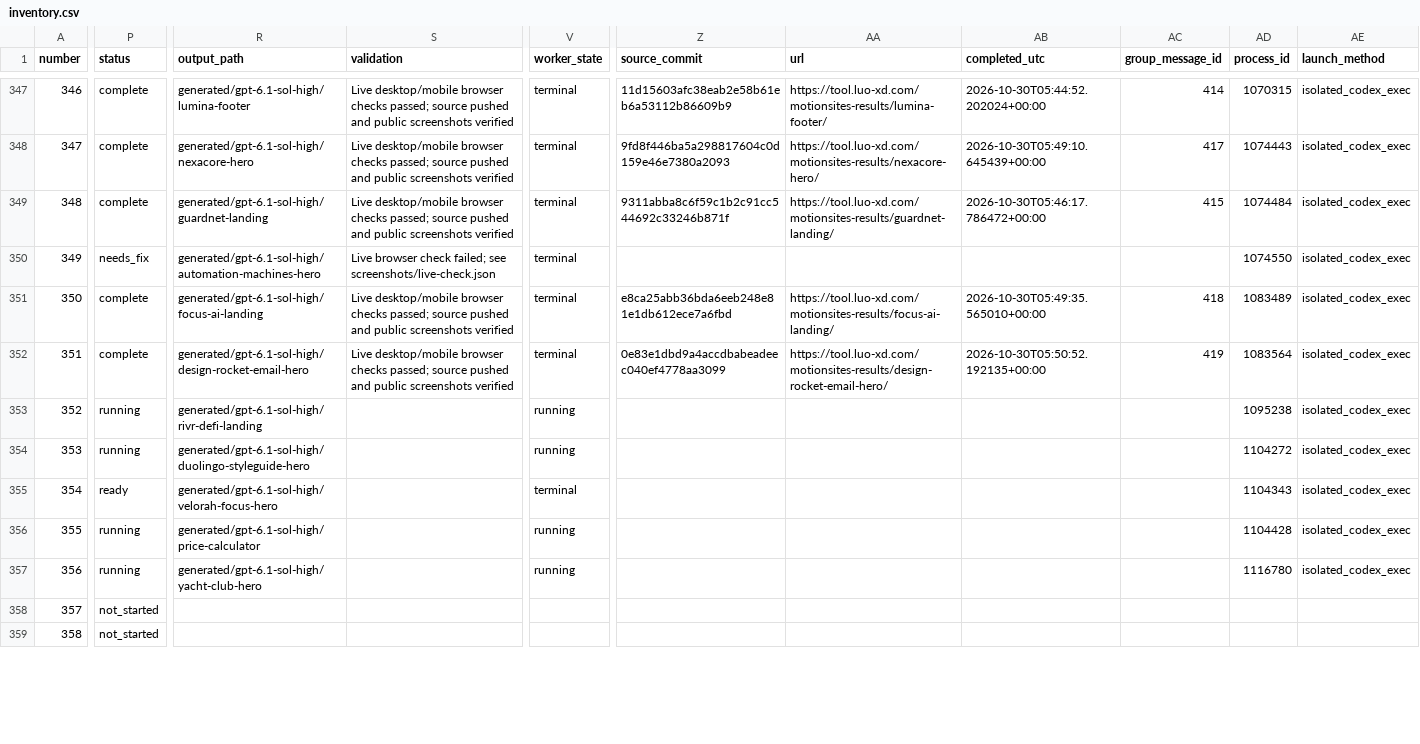
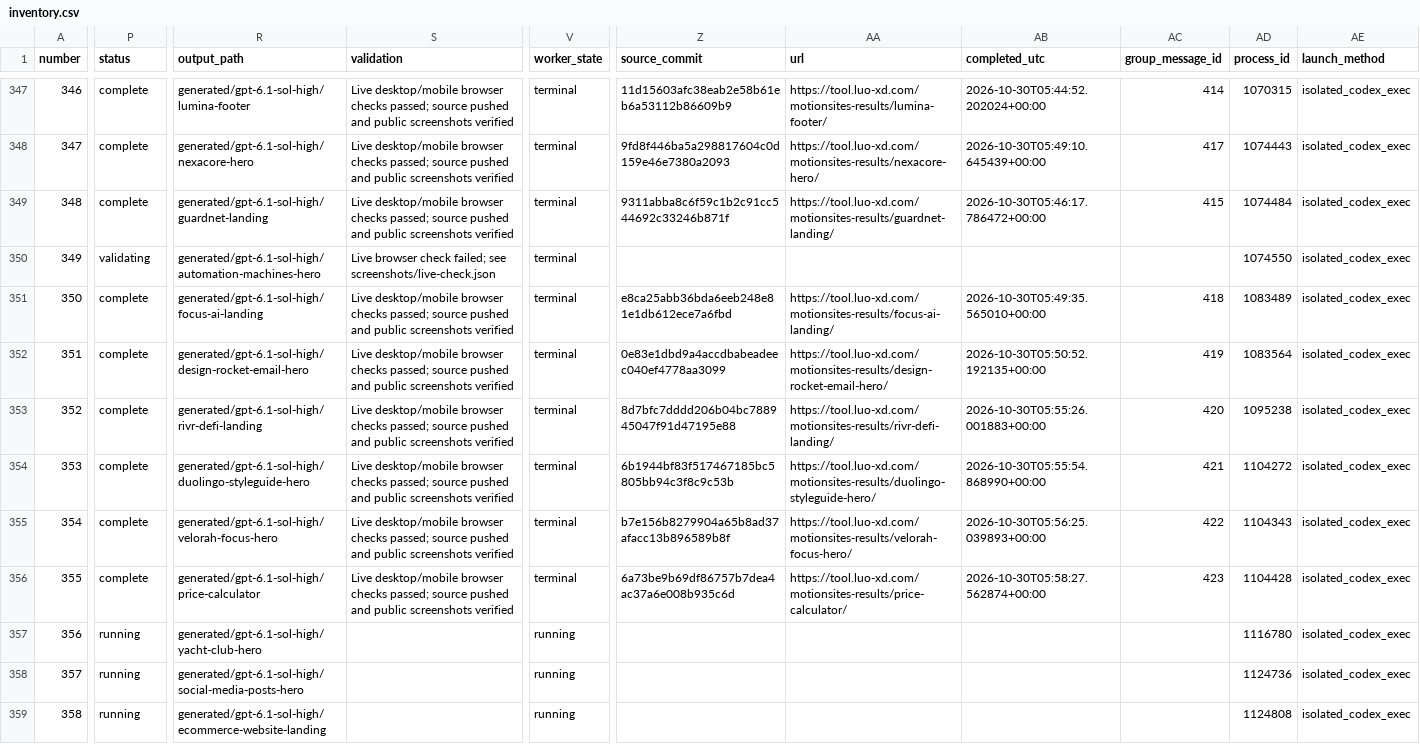
Before and after one commit to radish40/MotionSites, a CSV file: docs/gpt-6.1-sol-high/inventory.csv, drawn as a sheet; only a part is shown, gaps mark what is left out; the diff covers the shown part only; the diff names each change by its address in the sheet, - before the commit and + after, or states it on an @@ line.

```diff
--- a/docs/gpt-6.1-sol-high/inventory.csv
+++ b/docs/gpt-6.1-sol-high/inventory.csv
-P350 (status): needs_fix
+P350 (status): validating
-P353:P354 (status): running
+P353:P354 (status): complete
-S353:S356 (validation): (empty)
+S353:S356 (validation): Live desktop/mobile browser checks passed; source pushed and public screenshots verified
-V353:V354 (worker_state): running
+V353:V354 (worker_state): terminal
-Z353 (source_commit): (empty)
+Z353 (source_commit): 8d7bfc7dddd206b04bc788945047f91d47195e88
-AA353 (url): (empty)
+AA353 (url): https://tool.luo-xd.com/motionsites-results/rivr-defi-landing/
-AB353 (completed_utc): (empty)
+AB353 (completed_utc): 2026-10-30T05:55:26.001883+00:00
-AC353 (group_message_id): (empty)
+AC353 (group_message_id): 420
-Z354 (source_commit): (empty)
+Z354 (source_commit): 6b1944bf83f517467185bc5805bb94c3f8c9c53b
-AA354 (url): (empty)
+AA354 (url): https://tool.luo-xd.com/motionsites-results/duolingo-styleguide-hero/
-AB354 (completed_utc): (empty)
+AB354 (completed_utc): 2026-10-30T05:55:54.868990+00:00
-AC354 (group_message_id): (empty)
+AC354 (group_message_id): 421
-P355 (status): ready
+P355 (status): complete
-Z355 (source_commit): (empty)
+Z355 (source_commit): b7e156b8279904a65b8ad37afacc13b896589b8f
-AA355 (url): (empty)
+AA355 (url): https://tool.luo-xd.com/motionsites-results/velorah-focus-hero/
-AB355 (completed_utc): (empty)
+AB355 (completed_utc): 2026-10-30T05:56:25.039893+00:00
-AC355 (group_message_id): (empty)
+AC355 (group_message_id): 422
-P356 (status): running
+P356 (status): complete
-V356 (worker_state): running
+V356 (worker_state): terminal
-Z356 (source_commit): (empty)
+Z356 (source_commit): 6a73be9b69df86757b7dea4ac37a6e008b935c6d
-AA356 (url): (empty)
+AA356 (url): https://tool.luo-xd.com/motionsites-results/price-calculator/
-AB356 (completed_utc): (empty)
+AB356 (completed_utc): 2026-10-30T05:58:27.562874+00:00
-AC356 (group_message_id): (empty)
+AC356 (group_message_id): 423
-P358:P359 (status): not_started
+P358:P359 (status): running
-R358 (output_path): (empty)
+R358 (output_path): generated/gpt-6.1-sol-high/social-media-posts-hero
-V358:V359 (worker_state): (empty)
+V358:V359 (worker_state): running
-AD358 (process_id): (empty)
+AD358 (process_id): 1124736
-AE358:AE359 (launch_method): (empty)
+AE358:AE359 (launch_method): isolated_codex_exec
-R359 (output_path): (empty)
+R359 (output_path): generated/gpt-6.1-sol-high/ecommerce-website-landing
-AD359 (process_id): (empty)
+AD359 (process_id): 1124808
```
Also changed, not shown: 14 edited cells elsewhere in this file, 7 other files.
